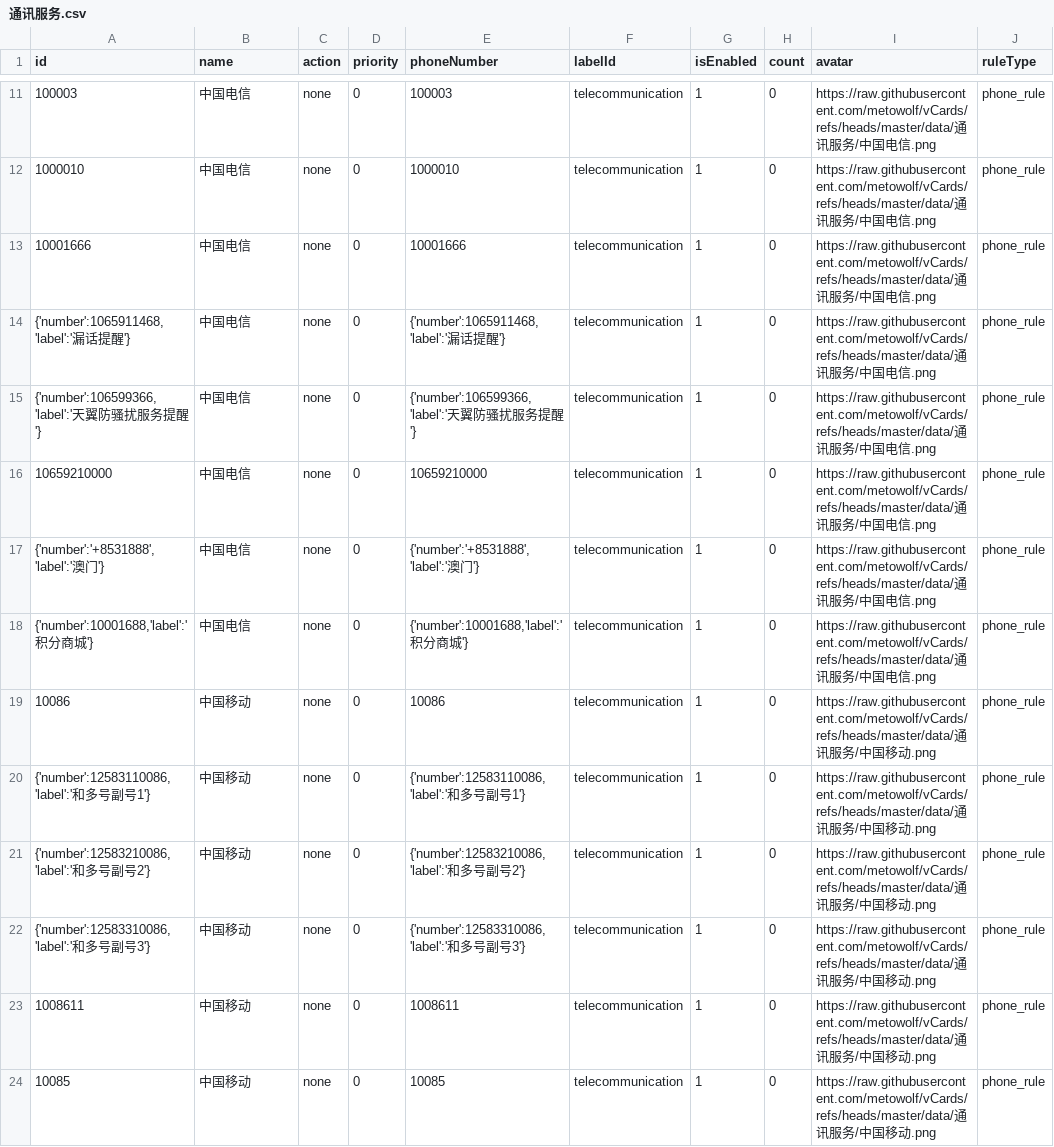
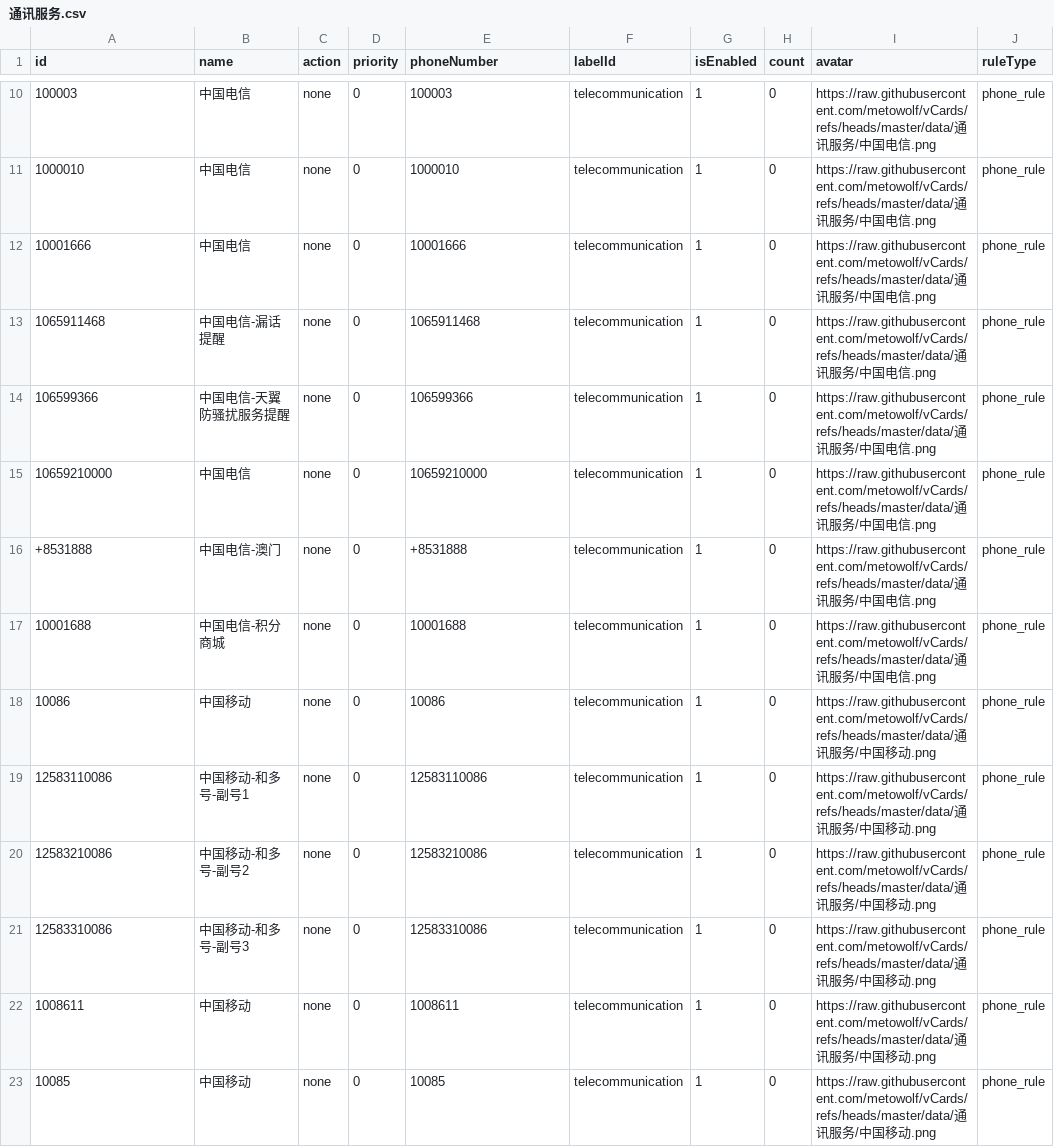
Before and after one commit to choicenew/yourcallrule, a CSV file: CN/通讯服务.csv, drawn as a sheet; only a part is shown, gaps mark what is left out; addresses are those after the commit; the diff covers the shown part only; the diff names each change by its address in the sheet, - before the commit and + after, or states it on an @@ line.

```diff
--- a/CN/通讯服务.csv
+++ b/CN/通讯服务.csv
-A13 (id): {'number':1065911468,'label':'漏话提醒'}
+A13 (id): 1065911468
-B13 (name): 中国电信
+B13 (name): 中国电信-漏话提醒
-E13 (phoneNumber): {'number':1065911468,'label':'漏话提醒'}
+E13 (phoneNumber): 1065911468
-A14 (id): {'number':106599366,'label':'天翼防骚扰服务提醒'}
+A14 (id): 106599366
-B14 (name): 中国电信
+B14 (name): 中国电信-天翼防骚扰服务提醒
-E14 (phoneNumber): {'number':106599366,'label':'天翼防骚扰服务提醒'}
+E14 (phoneNumber): 106599366
-A16 (id): {'number':'+8531888','label':'澳门'}
+A16 (id): +8531888
-B16 (name): 中国电信
+B16 (name): 中国电信-澳门
-E16 (phoneNumber): {'number':'+8531888','label':'澳门'}
+E16 (phoneNumber): +8531888
-A17 (id): {'number':10001688,'label':'积分商城'}
+A17 (id): 10001688
-B17 (name): 中国电信
+B17 (name): 中国电信-积分商城
-E17 (phoneNumber): {'number':10001688,'label':'积分商城'}
+E17 (phoneNumber): 10001688
-A19 (id): {'number':12583110086,'label':'和多号副号1'}
+A19 (id): 12583110086
-B19 (name): 中国移动
+B19 (name): 中国移动-和多号-副号1
-E19 (phoneNumber): {'number':12583110086,'label':'和多号副号1'}
+E19 (phoneNumber): 12583110086
-A20 (id): {'number':12583210086,'label':'和多号副号2'}
+A20 (id): 12583210086
-B20 (name): 中国移动
+B20 (name): 中国移动-和多号-副号2
-E20 (phoneNumber): {'number':12583210086,'label':'和多号副号2'}
+E20 (phoneNumber): 12583210086
-A21 (id): {'number':12583310086,'label':'和多号副号3'}
+A21 (id): 12583310086
-B21 (name): 中国移动
+B21 (name): 中国移动-和多号-副号3
-E21 (phoneNumber): {'number':12583310086,'label':'和多号副号3'}
+E21 (phoneNumber): 12583310086
```
Also changed, not shown: 1 removed row and 36 edited cells elsewhere in this file, CN/互联网.csv, CN/影音娱乐.csv, 16 other files.
